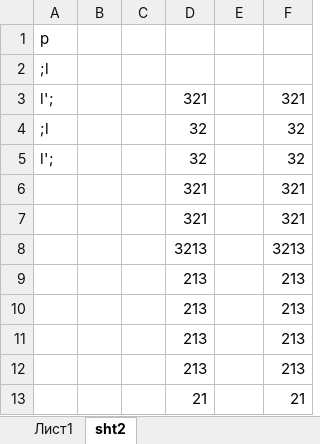
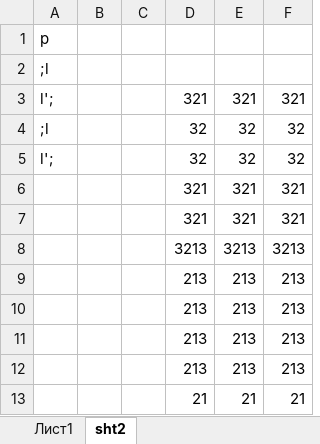
Before and after one commit to soraxi5202jasmnecom/q1, an Excel workbook: Git_Test.xlsm, sheet sht2, drawn as a sheet; values as stored, in another font and other column widths than the file's, no borders; the diff names each change by its address in the sheet, - before the commit and + after, or states it on an @@ line.

```diff
--- a/Git_Test.xlsm (sheet sht2)
+++ b/Git_Test.xlsm (sheet sht2)
-E3: (empty)
+E3: 321
-E4:E5: (empty)
+E4:E5: 32
-E6:E7: (empty)
+E6:E7: 321
-E8: (empty)
+E8: 3213
-E9:E12: (empty)
+E9:E12: 213
-E13: (empty)
+E13: 21
```
Also changed, not shown: sheet Лист1, 2 other files.
